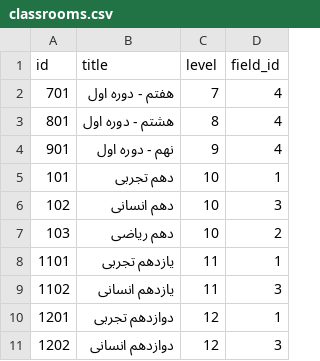
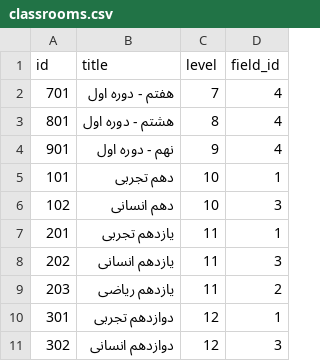
Before and after one commit to AhmadBeyranvand/schoolGradeReport, a CSV file: database/seeders/classrooms.csv, drawn as a sheet.

Commit message:
Update classrooms

```diff
--- a/database/seeders/classrooms.csv
+++ b/database/seeders/classrooms.csv
@@ -6,6 +6,6 @@ id;title;level;field_id
 102;دهم انسانی;10;3
-103;دهم ریاضی;10;2
-1101;یازدهم تجربی;11;1
-1102;یازدهم انسانی;11;3
-1201;دوازدهم تجربی;12;1
-1202;دوازدهم انسانی;12;3
+201;یازدهم تجربی;11;1
+202;یازدهم انسانی;11;3
+203;یازدهم ریاضی;11;2
+301;دوازدهم تجربی;12;1
+302;دوازدهم انسانی;12;3
```
